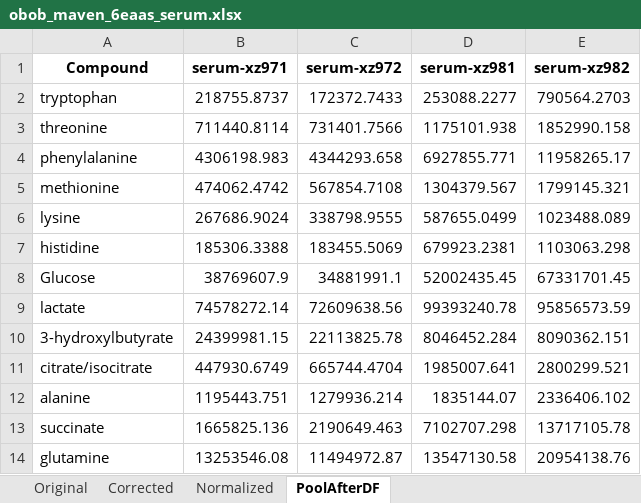
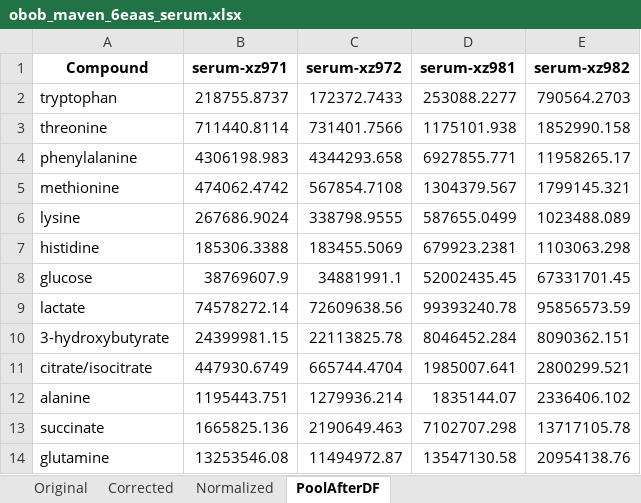
Before and after one commit to Princeton-LSI-ResearchComputing/tracebase, an Excel workbook: DataRepo/example_data/obob_maven_6eaas_serum.xlsx, sheet PoolAfterDF, drawn as a sheet; values as stored, in another font and other column widths than the file's, no borders; the diff names each change by its address in the sheet, - before the commit and + after, or states it on an @@ line.

Commit message:
Fix compound names in 6eaas serum data

```diff
--- a/DataRepo/example_data/obob_maven_6eaas_serum.xlsx (sheet PoolAfterDF)
+++ b/DataRepo/example_data/obob_maven_6eaas_serum.xlsx (sheet PoolAfterDF)
-A8 (Compound): Glucose
+A8 (Compound): glucose
-A10 (Compound): 3-hydroxylbutyrate
+A10 (Compound): 3-hydroxybutyrate
```
Also changed, not shown: sheet Original, sheet Corrected, sheet Normalized.
